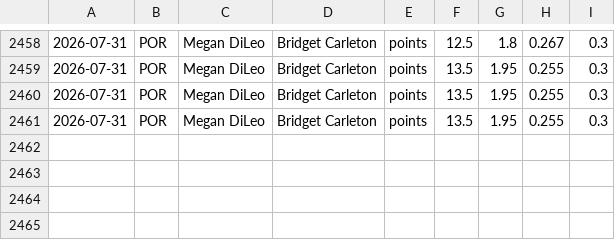
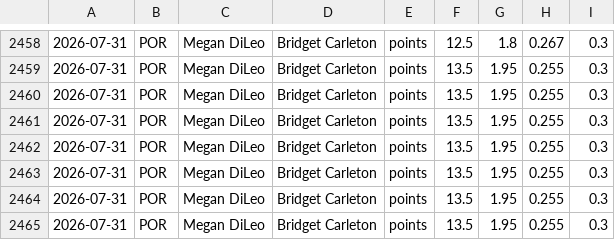
Before and after one commit to Eth91/tennis-odds-collector, a CSV file: wnba_capped_legs.csv, drawn as a sheet; only a part is shown, gaps mark what is left out; the diff names each change by its address in the sheet, - before the commit and + after, or states it on an @@ line.

Commit message:
vm loop data [skip ci]

```diff
--- a/wnba_capped_legs.csv
+++ b/wnba_capped_legs.csv
+row 2462: 2026-07-31 | POR | Megan DiLeo | Bridget Carleton | points | 13.5 | 1.95 | 0.255 | 0.3
+row 2463: 2026-07-31 | POR | Megan DiLeo | Bridget Carleton | points | 13.5 | 1.95 | 0.255 | 0.3
+row 2464: 2026-07-31 | POR | Megan DiLeo | Bridget Carleton | points | 13.5 | 1.95 | 0.255 | 0.3
+row 2465: 2026-07-31 | POR | Megan DiLeo | Bridget Carleton | points | 13.5 | 1.95 | 0.255 | 0.3
```
Also changed, not shown: 14 other files.
